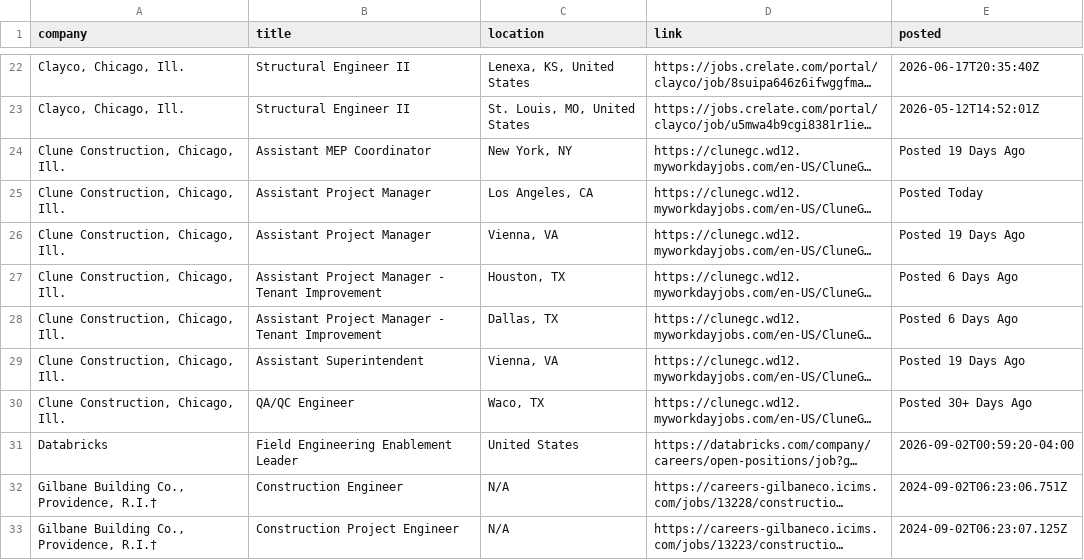
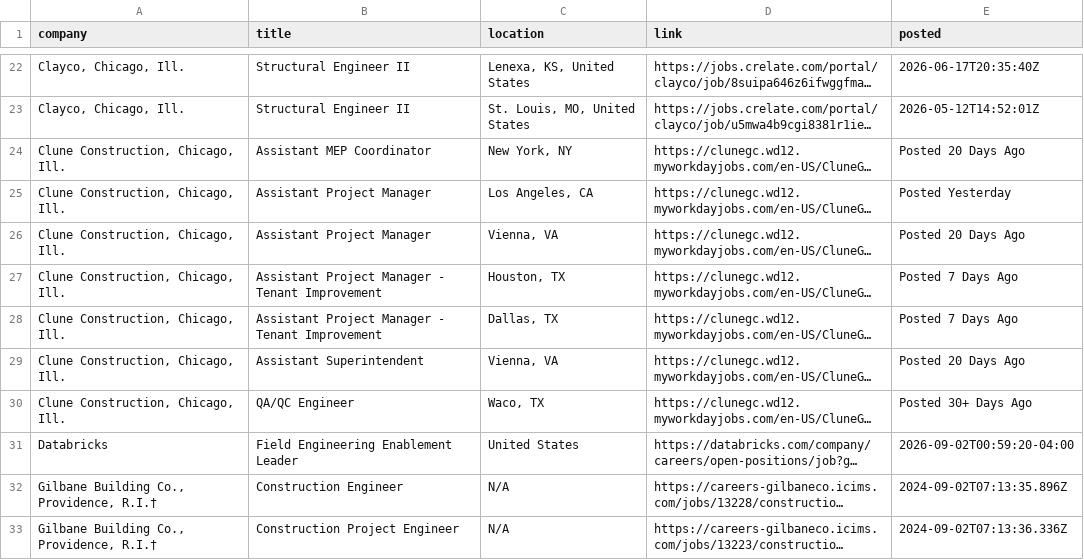
Before and after one commit to sandeepreddy46-max/Jobscrapper, a CSV file: current_jobs.csv, drawn as a sheet; only a part is shown, gaps mark what is left out; long unchanged cells end in …; the diff covers the shown part only; the diff names each change by its address in the sheet, - before the commit and + after, or states it on an @@ line.

```diff
--- a/current_jobs.csv
+++ b/current_jobs.csv
-E24 (posted): Posted 19 Days Ago
+E24 (posted): Posted 20 Days Ago
-E25 (posted): Posted Today
+E25 (posted): Posted Yesterday
-E26 (posted): Posted 19 Days Ago
+E26 (posted): Posted 20 Days Ago
-E27:E28 (posted): Posted 6 Days Ago
+E27:E28 (posted): Posted 7 Days Ago
-E29 (posted): Posted 19 Days Ago
+E29 (posted): Posted 20 Days Ago
-E32 (posted): 2024-09-02T06:23:06.751Z
+E32 (posted): 2024-09-02T07:13:35.896Z
-E33 (posted): 2024-09-02T06:23:07.125Z
+E33 (posted): 2024-09-02T07:13:36.336Z
```
Also changed, not shown: 2 removed rows and 36 edited cells elsewhere in this file, source_health.csv.
